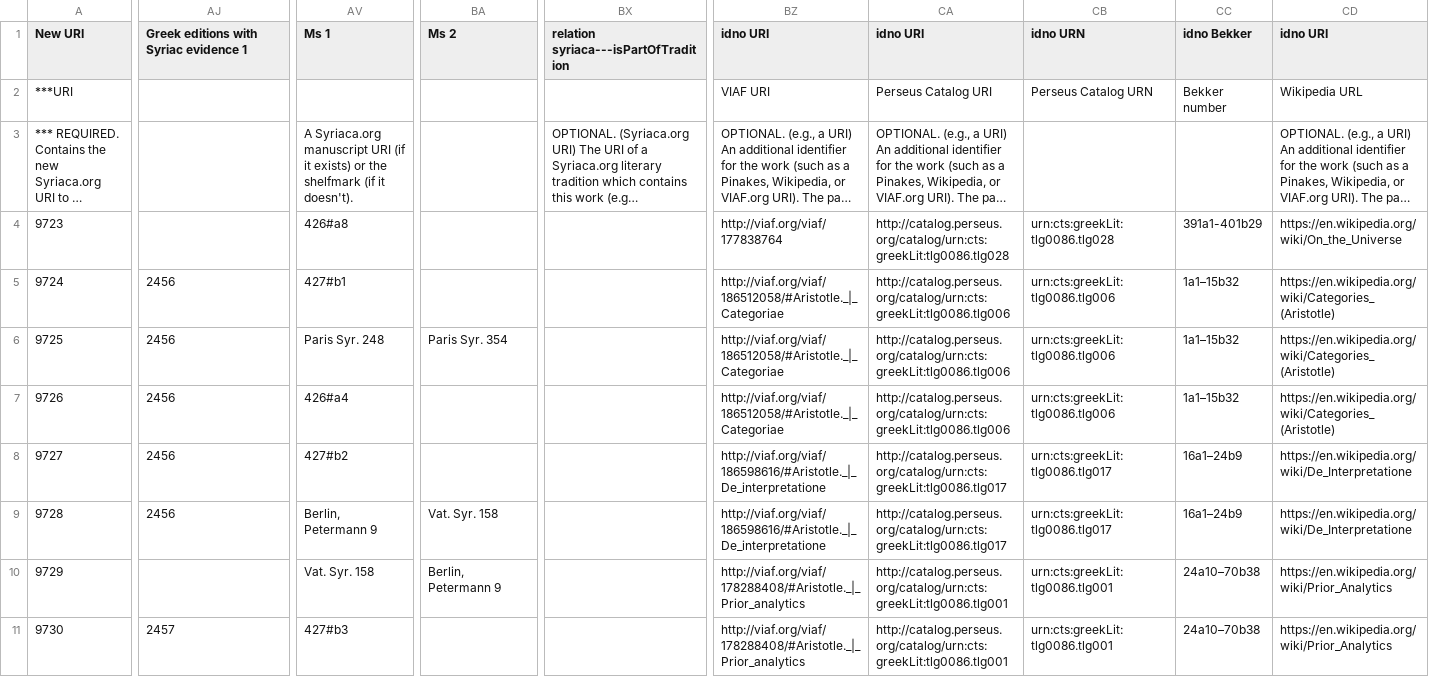
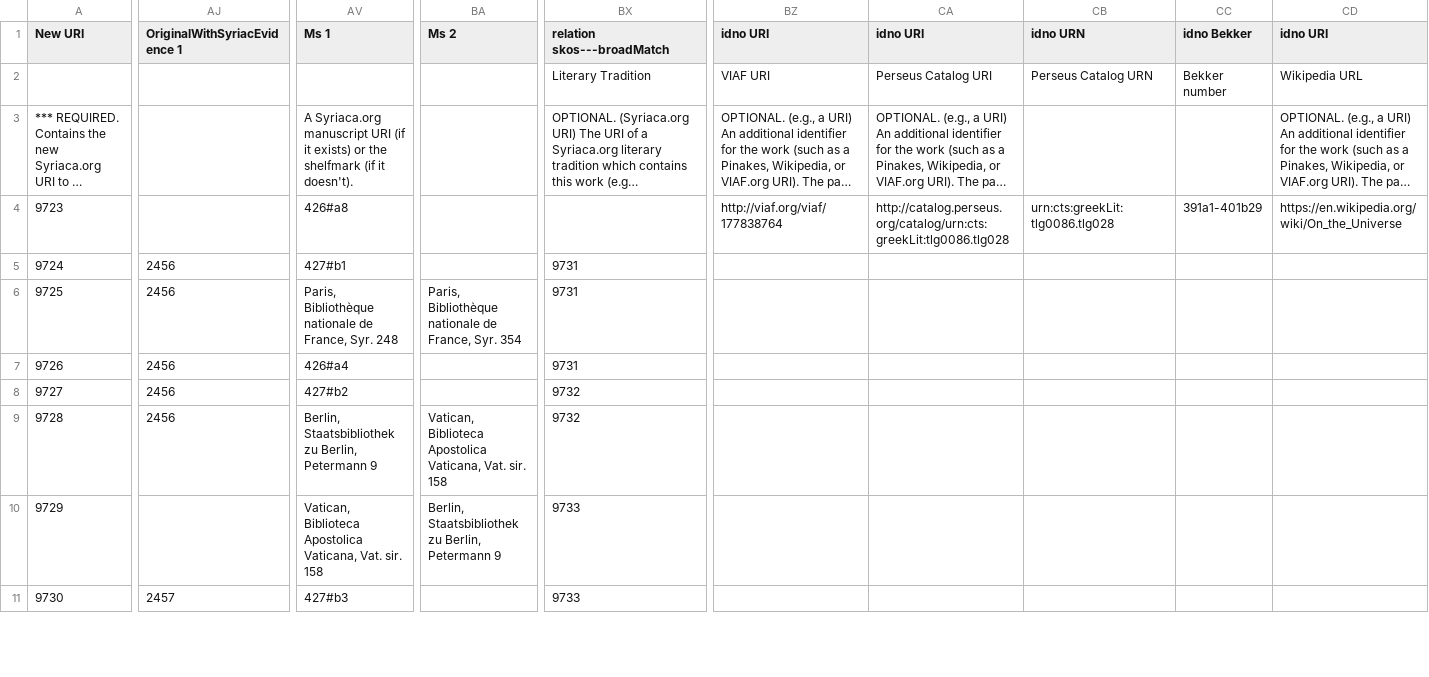
Before and after one commit to srophe/draft-data, a TSV file: data/works/nhsl-sci-phil-2017-05-08.tsv, drawn as a sheet; only a part is shown, gaps mark what is left out; long unchanged cells end in …; the diff covers the shown part only; the diff names each change by its address in the sheet, - before the commit and + after, or states it on an @@ line.

Commit message:
data tweaks

```diff
--- a/data/works/nhsl-sci-phil-2017-05-08.tsv
+++ b/data/works/nhsl-sci-phil-2017-05-08.tsv
-AJ1: Greek editions with Syriac evidence 1
+AJ1: OriginalWithSyriacEvidence 1
-BX1: relation syriaca---isPartOfTradition
+BX1: relation skos---broadMatch
-A2 (New URI): ***URI
+A2 (New URI): (empty)
-BX2 (relation skos---broadMatch): (empty)
+BX2 (relation skos---broadMatch): Literary Tradition
-BX5:BX7 (relation skos---broadMatch): (empty)
+BX5:BX7 (relation skos---broadMatch): 9731
-BZ5:BZ7 (idno URI): http://viaf.org/viaf/186512058/#Aristotle._|_Categoriae
+BZ5:BZ7 (idno URI): (empty)
-CA5:CA7 (idno URI): http://catalog.perseus.org/catalog/urn:cts:greekLit:tlg0086.tlg006
+CA5:CA7 (idno URI): (empty)
-CB5:CB7 (idno URN): urn:cts:greekLit:tlg0086.tlg006
+CB5:CB7 (idno URN): (empty)
-CC5:CC7 (idno Bekker): 1a1–15b32
+CC5:CC7 (idno Bekker): (empty)
-CD5:CD7 (idno URI): https://en.wikipedia.org/wiki/Categories_(Aristotle)
+CD5:CD7 (idno URI): (empty)
-AV6 (Ms 1): Paris Syr. 248
+AV6 (Ms 1): Paris, Bibliothèque nationale de France, Syr. 248
-BA6 (Ms 2): Paris Syr. 354
+BA6 (Ms 2): Paris, Bibliothèque nationale de France, Syr. 354
-BX8:BX9 (relation skos---broadMatch): (empty)
+BX8:BX9 (relation skos---broadMatch): 9732
-BZ8:BZ9 (idno URI): http://viaf.org/viaf/186598616/#Aristotle._|_De_interpretatione
+BZ8:BZ9 (idno URI): (empty)
-CA8:CA9 (idno URI): http://catalog.perseus.org/catalog/urn:cts:greekLit:tlg0086.tlg017
+CA8:CA9 (idno URI): (empty)
-CB8:CB9 (idno URN): urn:cts:greekLit:tlg0086.tlg017
+CB8:CB9 (idno URN): (empty)
-CC8:CC9 (idno Bekker): 16a1–24b9
+CC8:CC9 (idno Bekker): (empty)
-CD8:CD9 (idno URI): https://en.wikipedia.org/wiki/De_Interpretatione
+CD8:CD9 (idno URI): (empty)
-AV9 (Ms 1): Berlin, Petermann 9
+AV9 (Ms 1): Berlin, Staatsbibliothek zu Berlin, Petermann 9
-BA9 (Ms 2): Vat. Syr. 158
+BA9 (Ms 2): Vatican, Biblioteca Apostolica Vaticana, Vat. sir. 158
-AV10 (Ms 1): Vat. Syr. 158
+AV10 (Ms 1): Vatican, Biblioteca Apostolica Vaticana, Vat. sir. 158
-BA10 (Ms 2): Berlin, Petermann 9
+BA10 (Ms 2): Berlin, Staatsbibliothek zu Berlin, Petermann 9
-BX10:BX11 (relation skos---broadMatch): (empty)
+BX10:BX11 (relation skos---broadMatch): 9733
-BZ10:BZ11 (idno URI): http://viaf.org/viaf/178288408/#Aristotle._|_Prior_analytics
+BZ10:BZ11 (idno URI): (empty)
-CA10:CA11 (idno URI): http://catalog.perseus.org/catalog/urn:cts:greekLit:tlg0086.tlg001
+CA10:CA11 (idno URI): (empty)
-CB10:CB11 (idno URN): urn:cts:greekLit:tlg0086.tlg001
+CB10:CB11 (idno URN): (empty)
-CC10:CC11 (idno Bekker): 24a10–70b38
+CC10:CC11 (idno Bekker): (empty)
-CD10:CD11 (idno URI): https://en.wikipedia.org/wiki/Prior_Analytics
+CD10:CD11 (idno URI): (empty)
```
Also changed, not shown: 37 edited cells elsewhere in this file.
